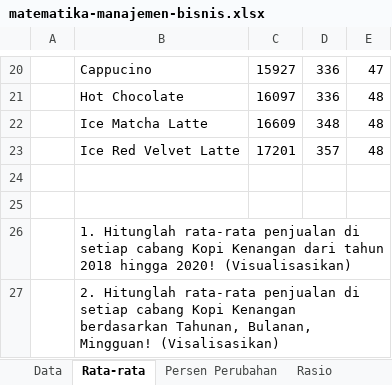
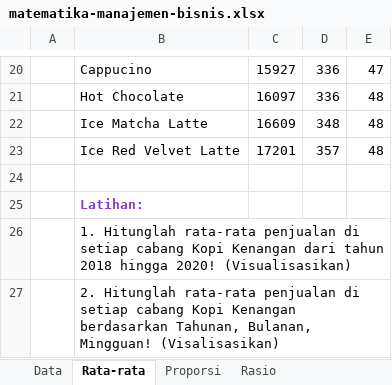
Before and after one commit to Bakti-Siregar/Matematika-Bisnis, an Excel workbook: data/matematika-manajemen-bisnis.xlsx, sheet Rata-rata, drawn as a sheet; only a part is shown, gaps mark what is left out; values as stored, in another font and other column widths than the file's, no borders; charts and pictures not drawn; the diff names each change by its address in the sheet, - before the commit and + after, or states it on an @@ line.

```diff
--- a/data/matematika-manajemen-bisnis.xlsx (sheet Rata-rata)
+++ b/data/matematika-manajemen-bisnis.xlsx (sheet Rata-rata)
-B25: (empty)
+B25: Latihan:
```
Also changed, not shown: sheet Data, sheet Rasio, sheet Persen Perubahan, sheet Prorata, sheet Proporsi, other sheet tabs, charts or pictures, 11 other files.
